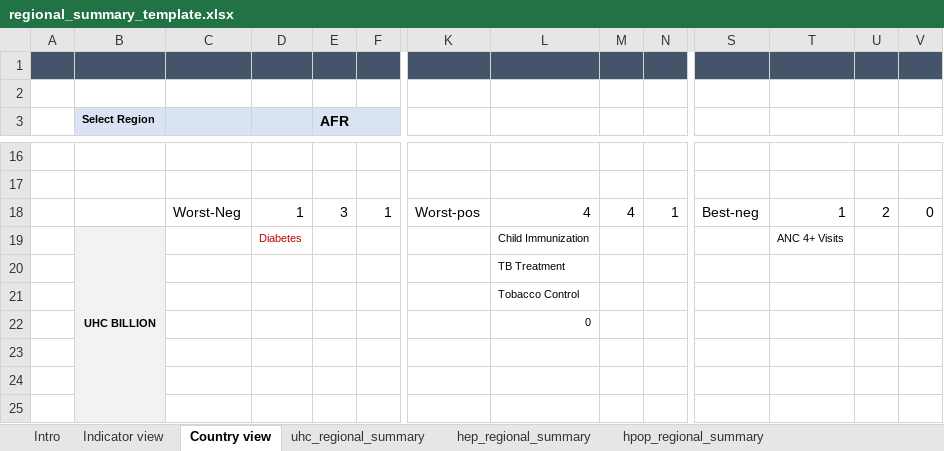
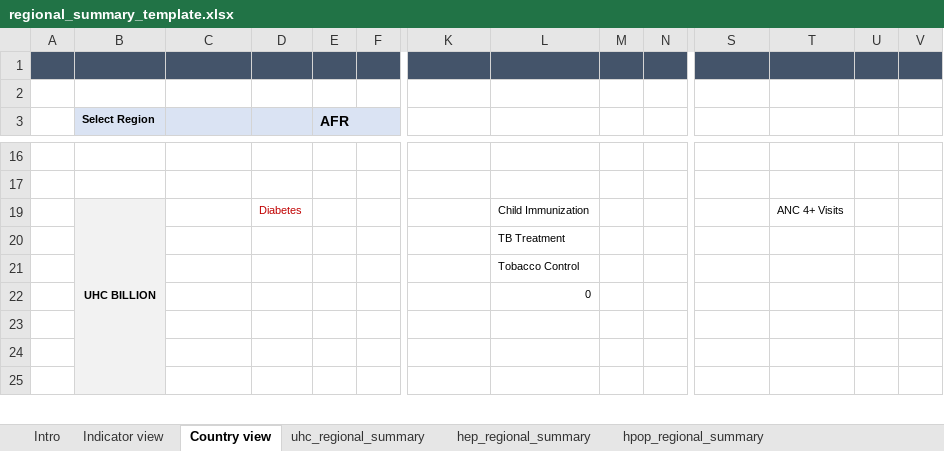
Before and after one commit to gpw13/rapporteur, an Excel workbook: inst/extdata/regional_summary_template.xlsx, sheet Country view, drawn as a sheet; only a part is shown, gaps mark what is left out; values as stored, in another font and other column widths than the file's, no borders; charts and pictures and conditional formats not drawn; rows hold the shown columns only; the diff names each change by its address in the sheet, - before the commit and + after, or states it on an @@ line.

Commit message:
initial setup of regional summary sheets

```diff
--- a/inst/extdata/regional_summary_template.xlsx (sheet Country view)
+++ b/inst/extdata/regional_summary_template.xlsx (sheet Country view)
@@ row 18 hidden:  |  | Worst-Neg | 1 | 3 | 1 | Worst-pos | 4 | 4 | 1 | Best-neg | 1 | 2 | 0 @@
```
Also changed, not shown: charts or pictures, 5 other files.
